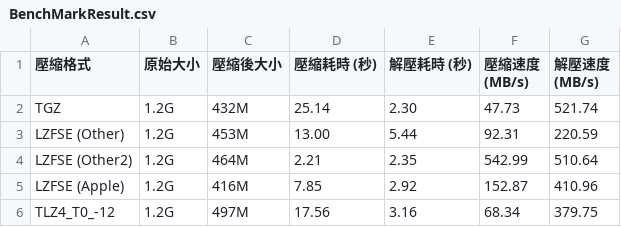
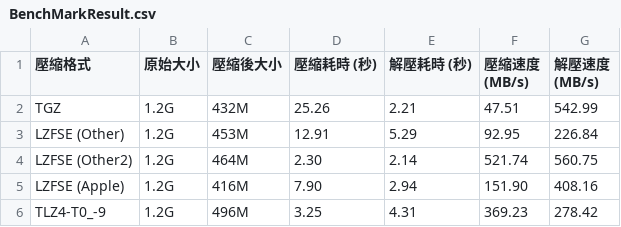
Before and after one commit to raliclo/lzfse2, a CSV file: BenchMarkResult.csv, drawn as a sheet.

Commit message:
Update benchmark results for compression formats and speeds (for TLZ4,-T0,-9 flags)

```diff
--- a/BenchMarkResult.csv
+++ b/BenchMarkResult.csv
@@ -1,6 +1,6 @@
 壓縮格式,原始大小,壓縮後大小,壓縮耗時 (秒),解壓耗時 (秒),壓縮速度 (MB/s),解壓速度 (MB/s)
-TGZ,1.2G,432M,25.14,2.30,47.73,521.74
-LZFSE (Other),1.2G,453M,13.00,5.44,92.31,220.59
-LZFSE (Other2),1.2G,464M,2.21,2.35,542.99,510.64
-LZFSE (Apple),1.2G,416M,7.85,2.92,152.87,410.96
-TLZ4_T0_-12,1.2G,497M,17.56,3.16,68.34,379.75
+TGZ,1.2G,432M,25.26,2.21,47.51,542.99
+LZFSE (Other),1.2G,453M,12.91,5.29,92.95,226.84
+LZFSE (Other2),1.2G,464M,2.30,2.14,521.74,560.75
+LZFSE (Apple),1.2G,416M,7.90,2.94,151.90,408.16
+TLZ4-T0_-9,1.2G,496M,3.25,4.31,369.23,278.42
```
